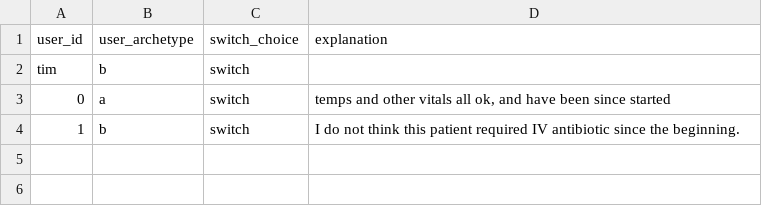
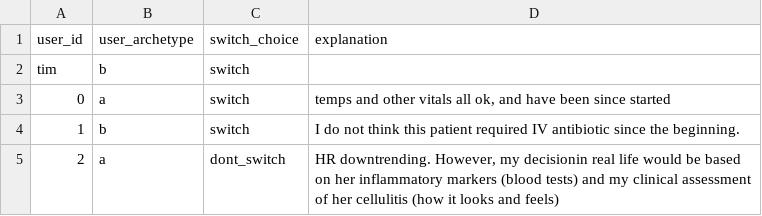
Before and after one commit to WilliamBolton/cdss_demo, a CSV file: cdss_1/cdss_1/switch_results/patient_4_choices.csv, drawn as a sheet.

```diff
--- a/cdss_1/cdss_1/switch_results/patient_4_choices.csv
+++ b/cdss_1/cdss_1/switch_results/patient_4_choices.csv
@@ -4 +4,2 @@ tim,b,switch,
 1,b,switch,I do not think this patient required IV antibiotic since the beginning.
+2,a,dont_switch,"HR downtrending.  However, my decisionin real life would be based on her inflammatory markers (blood tests) and my clinical assessment of her cellulitis (how it looks and feels)"
```
Also changed, not shown: cdss_1/cdss_1/switch_results/patient_1_choices.csv, cdss_1/cdss_1/switch_results/patient_6_choices.csv, 18 other files.
